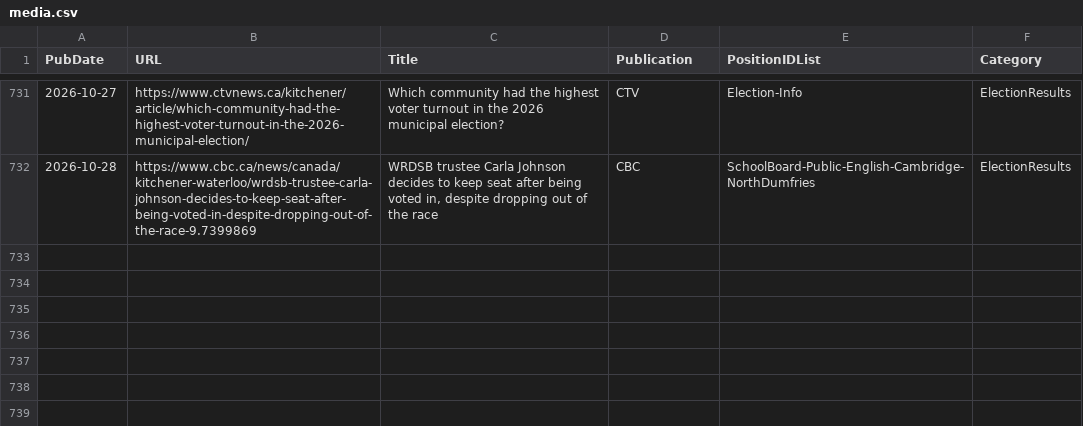
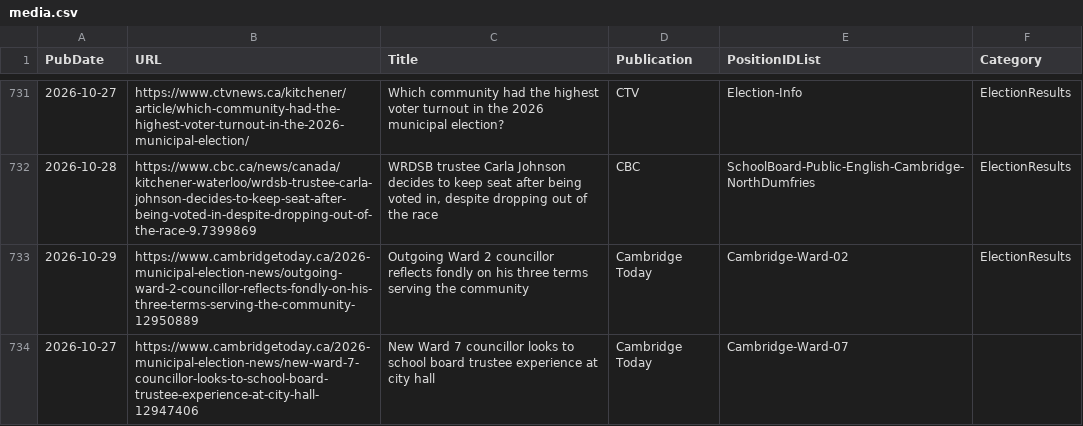
Before and after one commit to CivicTechWR/WRVotesMunicipal2026, a CSV file: docs/_data/sync/media.csv, drawn as a sheet; only a part is shown, gaps mark what is left out.

Commit message:
Auto-commit: updated media.csv from Google Docs

```diff
--- a/docs/_data/sync/media.csv
+++ b/docs/_data/sync/media.csv
@@ -732 +732,3 @@ PubDate,URL,Title,Publication,PositionIDList,Category
 2026-10-28,https://www.cbc.ca/news/canada/kitchener-waterloo/wrdsb-trustee-carla-johnson-decides-to-keep-seat-after-being-voted-in-despite-dropping-out-of-the-race-9.7399869,"WRDSB trustee Carla Johnson decides to keep seat after being voted in, despite dropping out of the race",CBC,SchoolBoard-Public-English-Cambridge-NorthDumfries,ElectionResults
+2026-10-29,https://www.cambridgetoday.ca/2026-municipal-election-news/outgoing-ward-2-councillor-reflects-fondly-on-his-three-terms-serving-the-community-12950889,Outgoing Ward 2 councillor reflects fondly on his three terms serving the community,Cambridge Today,Cambridge-Ward-02,ElectionResults
+2026-10-27,https://www.cambridgetoday.ca/2026-municipal-election-news/new-ward-7-councillor-looks-to-school-board-trustee-experience-at-city-hall-12947406,New Ward 7 councillor looks to school board trustee experience at city hall,Cambridge Today,Cambridge-Ward-07,
```
